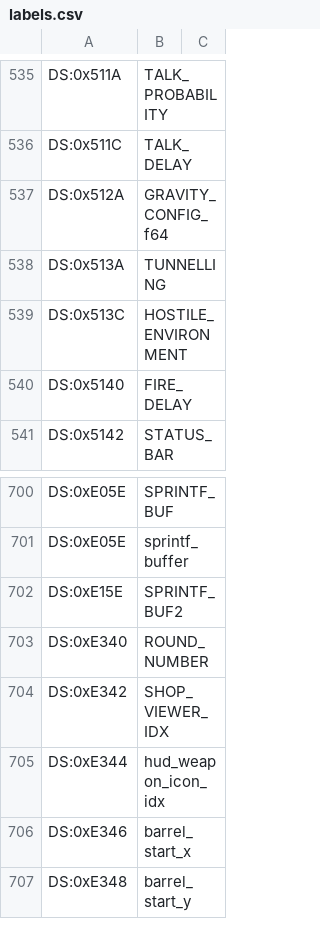
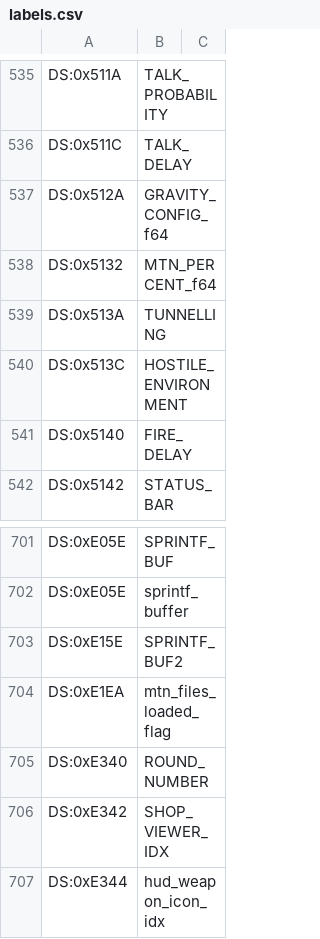
Before and after one commit to vgrichina/scorched-earth, a CSV file: disasm/labels.csv, drawn as a sheet; only a part is shown, gaps mark what is left out; the shorter side is filled out with more unchanged rows.

```diff
--- a/disasm/labels.csv
+++ b/disasm/labels.csv
@@ -537,2 +537,3 @@ DS:0x511C,TALK_DELAY
 DS:0x512A,GRAVITY_CONFIG_f64
+DS:0x5132,MTN_PERCENT_f64
 DS:0x513A,TUNNELLING
@@ -702,2 +703,3 @@ DS:0xE05E,sprintf_buffer
 DS:0xE15E,SPRINTF_BUF2
+DS:0xE1EA,mtn_files_loaded_flag
 DS:0xE340,ROUND_NUMBER
```
Also changed, not shown: 1 other file.
